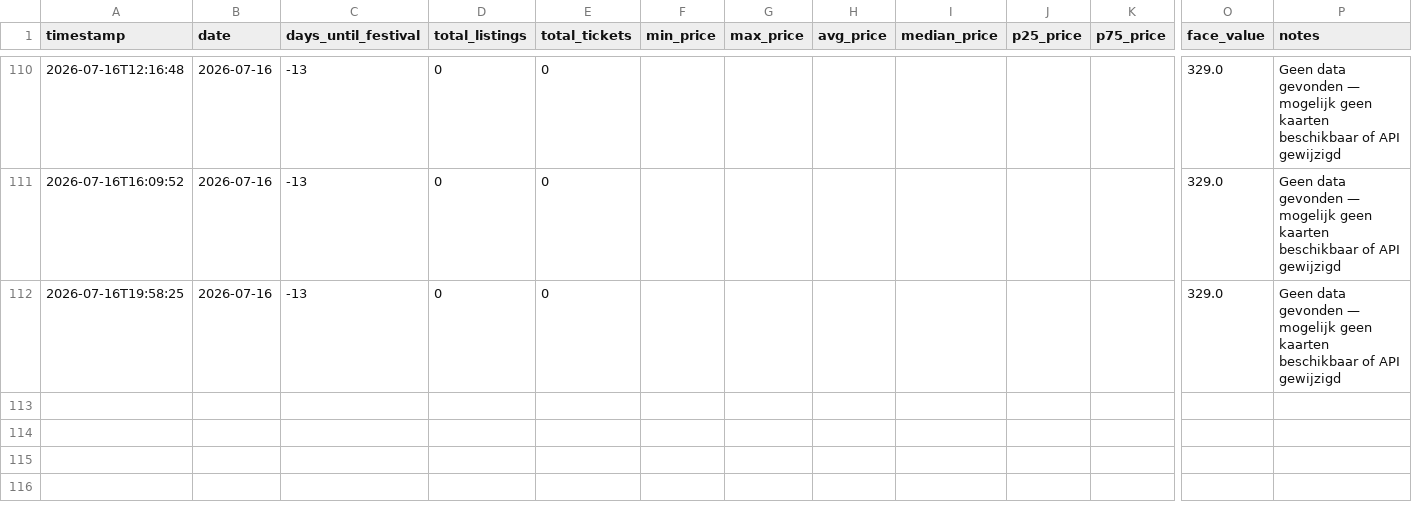
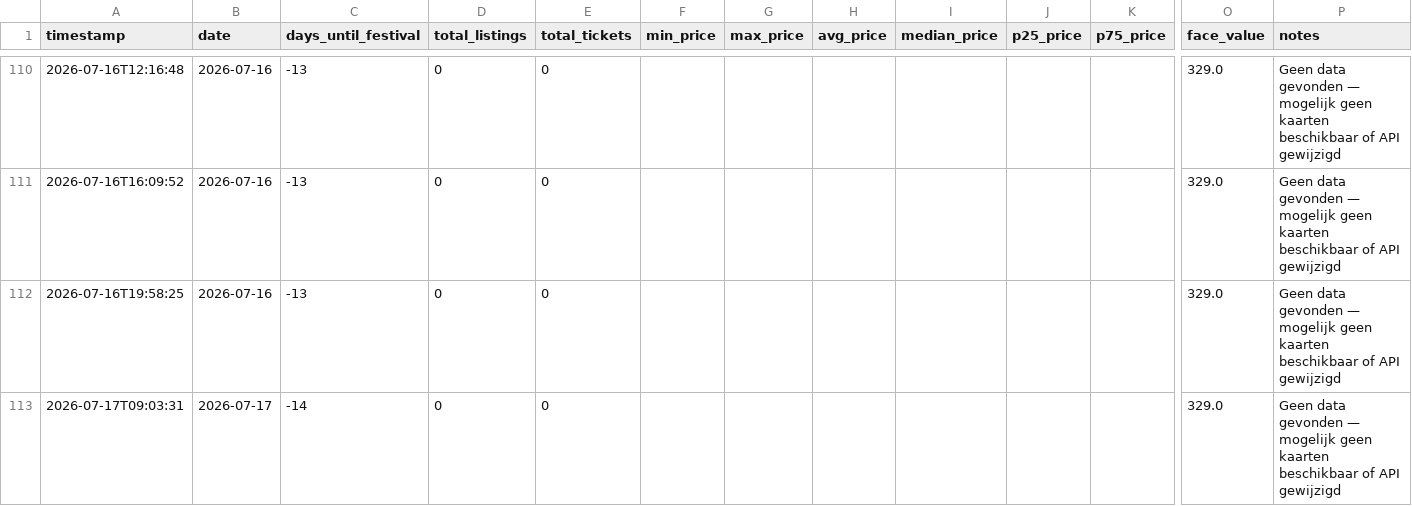
Before and after one commit to richiejdh/dtrh-tracker, a CSV file: dtrh_resale_data.csv, drawn as a sheet; only a part is shown, gaps mark what is left out; rows hold the shown columns only; the diff names each change by its address in the sheet, - before the commit and + after, or states it on an @@ line.

Commit message:
Data update 2026-07-17 09:03 UTC

```diff
--- a/dtrh_resale_data.csv
+++ b/dtrh_resale_data.csv
+row 113: 2026-07-17T09:03:31 | 2026-07-17 | -14 | 0 | 0 |  |  |  |  |  |  | 329.0 | Geen data gevonden — mogelijk geen kaarten beschikbaar of API gewijzigd
```
Also changed, not shown: 2 other files.
